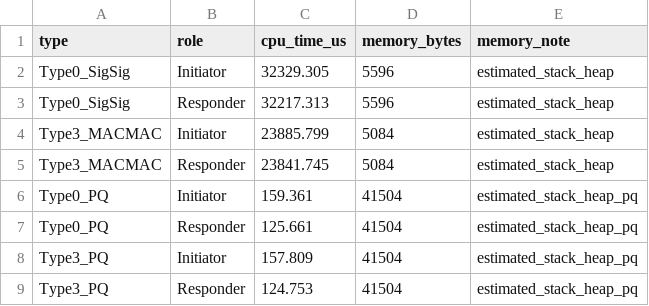
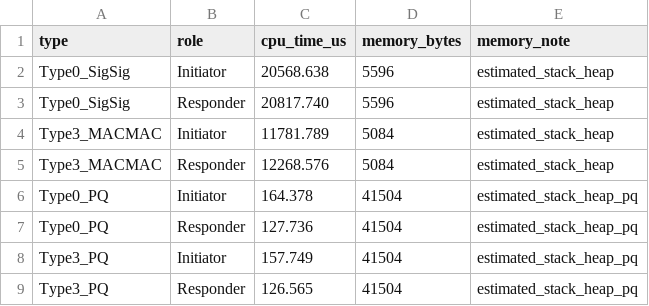
Before and after one commit to adipanca-unud/EDHOC-Hybrid, a CSV file: output/benchmark_overhead.csv, drawn as a sheet.

```diff
--- a/output/benchmark_overhead.csv
+++ b/output/benchmark_overhead.csv
@@ -1,9 +1,9 @@
 type,role,cpu_time_us,memory_bytes,memory_note
-Type0_SigSig,Initiator,32329.305,5596,estimated_stack_heap
-Type0_SigSig,Responder,32217.313,5596,estimated_stack_heap
-Type3_MACMAC,Initiator,23885.799,5084,estimated_stack_heap
-Type3_MACMAC,Responder,23841.745,5084,estimated_stack_heap
-Type0_PQ,Initiator,159.361,41504,estimated_stack_heap_pq
-Type0_PQ,Responder,125.661,41504,estimated_stack_heap_pq
-Type3_PQ,Initiator,157.809,41504,estimated_stack_heap_pq
-Type3_PQ,Responder,124.753,41504,estimated_stack_heap_pq
+Type0_SigSig,Initiator,20568.638,5596,estimated_stack_heap
+Type0_SigSig,Responder,20817.740,5596,estimated_stack_heap
+Type3_MACMAC,Initiator,11781.789,5084,estimated_stack_heap
+Type3_MACMAC,Responder,12268.576,5084,estimated_stack_heap
+Type0_PQ,Initiator,164.378,41504,estimated_stack_heap_pq
+Type0_PQ,Responder,127.736,41504,estimated_stack_heap_pq
+Type3_PQ,Initiator,157.749,41504,estimated_stack_heap_pq
+Type3_PQ,Responder,126.565,41504,estimated_stack_heap_pq
```
Also changed, not shown: output/benchmark_handshake.csv, output/benchmark_operations.csv, 1 other file.
